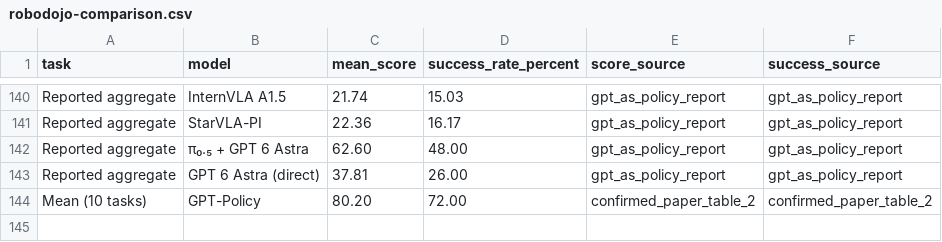
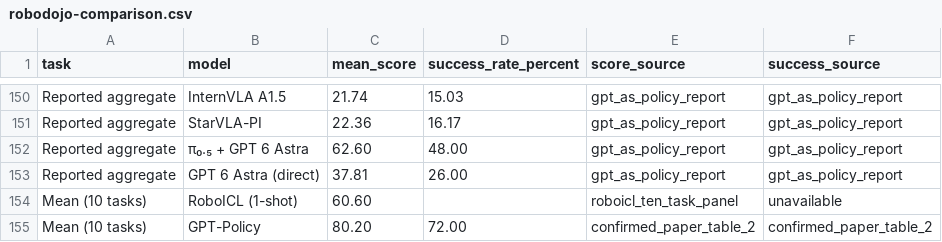
Before and after one commit to cheng-haha/GPT-Policy, a CSV file: assets/benchmarks/robodojo-comparison.csv, drawn as a sheet; only a part is shown, gaps mark what is left out; the diff covers the shown part only.

Commit message:
Add RoboICL comparison with reported scores and labeled SR estimates

```diff
--- a/assets/benchmarks/robodojo-comparison.csv
+++ b/assets/benchmarks/robodojo-comparison.csv
@@ -143,2 +153,3 @@ Reported aggregate,π₀.₅ + GPT 6 Astra,62.60,48.00,gpt_as_policy_report,gpt_
 Reported aggregate,GPT 6 Astra (direct),37.81,26.00,gpt_as_policy_report,gpt_as_policy_report
+Mean (10 tasks),RoboICL (1-shot),60.60,,roboicl_ten_task_panel,unavailable
 Mean (10 tasks),GPT-Policy,80.20,72.00,confirmed_paper_table_2,confirmed_paper_table_2
```
Also changed, not shown: 10 added rows elsewhere in this file, 6 other files.
